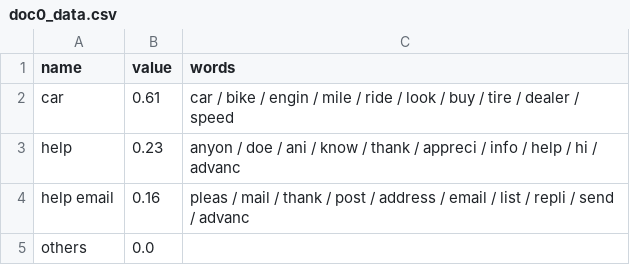
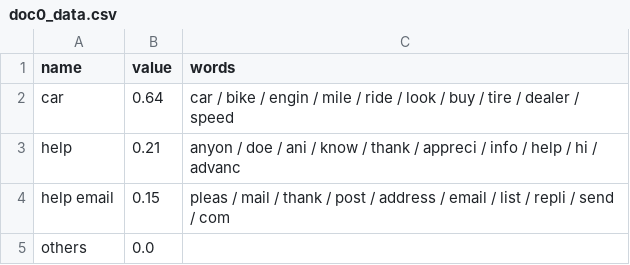
Before and after one commit to AnnaVM/NYTimes_Variations, a CSV file: what_topic/20topics/doc0_data.csv, drawn as a sheet.

```diff
--- a/what_topic/20topics/doc0_data.csv
+++ b/what_topic/20topics/doc0_data.csv
@@ -1,5 +1,5 @@
 name,value,words
-car,0.61,car / bike / engin / mile / ride / look / buy / tire / dealer / speed
-help,0.23,anyon / doe / ani / know / thank / appreci / info / help / hi / advanc
-help email,0.16,pleas / mail / thank / post / address / email / list / repli / send / advanc
+car,0.64,car / bike / engin / mile / ride / look / buy / tire / dealer / speed
+help,0.21,anyon / doe / ani / know / thank / appreci / info / help / hi / advanc
+help email,0.15,pleas / mail / thank / post / address / email / list / repli / send / com
 others,0.0,
```
Also changed, not shown: what_topic/20topics/doc1000_data.csv, what_topic/20topics/doc10_data.csv, 5 other files.
